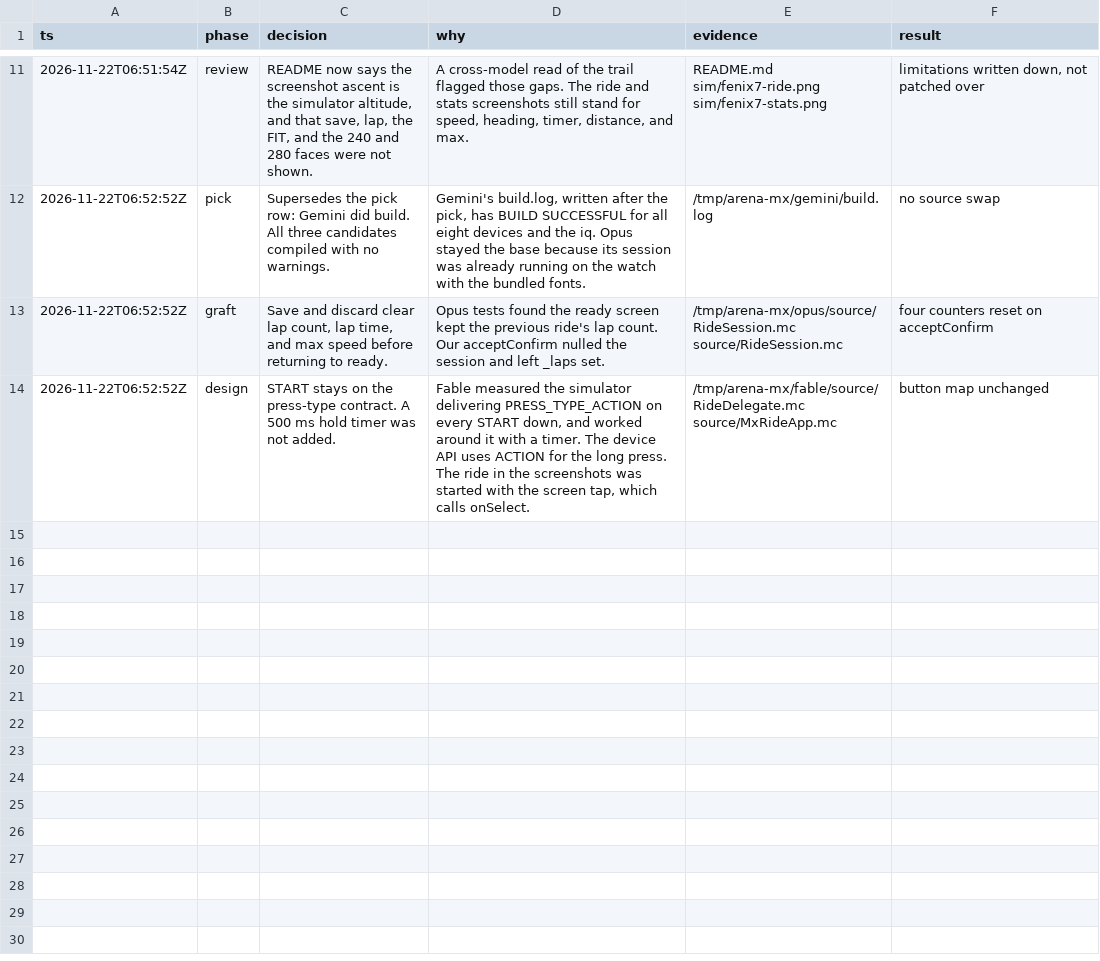
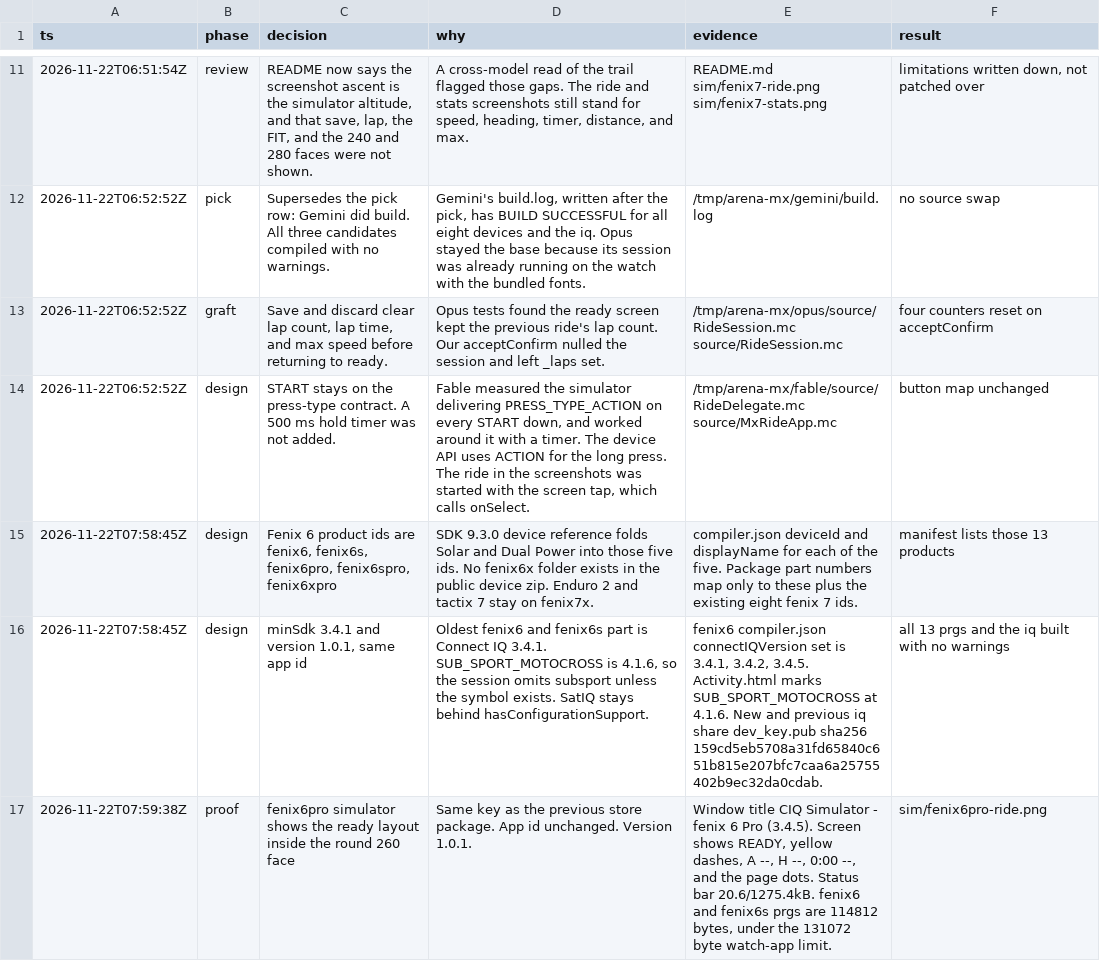
Before and after one commit to drvillo/mxride, a TSV file: .audit/mx-ride.tsv, drawn as a sheet; only a part is shown, gaps mark what is left out.

```diff
--- a/.audit/mx-ride.tsv
+++ b/.audit/mx-ride.tsv
@@ -14 +14,4 @@ ts	phase	decision	why	evidence	result
 2026-11-22T06:52:52Z	design	START stays on the press-type contract. A 500 ms hold timer was not added.	Fable measured the simulator delivering PRESS_TYPE_ACTION on every START down, and worked around it with a timer. The device API uses ACTION for the long press. The ride in the screenshots was started with the screen tap, which calls onSelect.	/tmp/arena-mx/fable/source/RideDelegate.mc source/MxRideApp.mc	button map unchanged
+2026-11-22T07:58:45Z	design	Fenix 6 product ids are fenix6, fenix6s, fenix6pro, fenix6spro, fenix6xpro	SDK 9.3.0 device reference folds Solar and Dual Power into those five ids. No fenix6x folder exists in the public device zip. Enduro 2 and tactix 7 stay on fenix7x.	compiler.json deviceId and displayName for each of the five. Package part numbers map only to these plus the existing eight fenix 7 ids.	manifest lists those 13 products
+2026-11-22T07:58:45Z	design	minSdk 3.4.1 and version 1.0.1, same app id	Oldest fenix6 and fenix6s part is Connect IQ 3.4.1. SUB_SPORT_MOTOCROSS is 4.1.6, so the session omits subsport unless the symbol exists. SatIQ stays behind hasConfigurationSupport.	fenix6 compiler.json connectIQVersion set is 3.4.1, 3.4.2, 3.4.5. Activity.html marks SUB_SPORT_MOTOCROSS at 4.1.6. New and previous iq share dev_key.pub sha256 159cd5eb5708a31fd65840c651b815e207bfc7caa6a25755402b9ec32da0cdab.	all 13 prgs and the iq built with no warnings
+2026-11-22T07:59:38Z	proof	fenix6pro simulator shows the ready layout inside the round 260 face	Same key as the previous store package. App id unchanged. Version 1.0.1.	Window title CIQ Simulator - fenix 6 Pro (3.4.5). Screen shows READY, yellow dashes, A --, H --, 0:00 --, and the page dots. Status bar 20.6/1275.4kB. fenix6 and fenix6s prgs are 114812 bytes, under the 131072 byte watch-app limit.	sim/fenix6pro-ride.png
```
Also changed, not shown: 19 other files.
